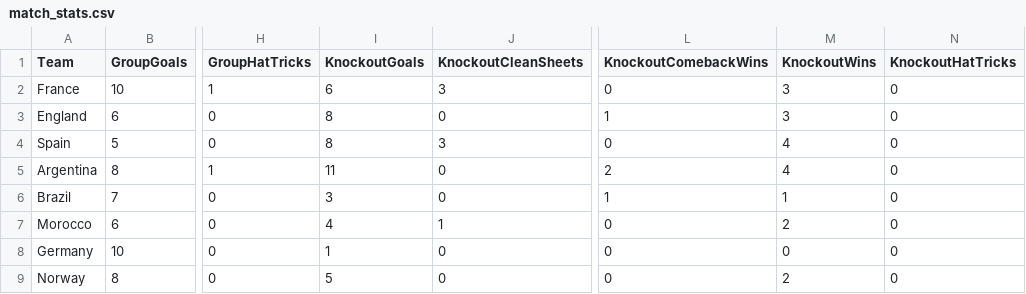
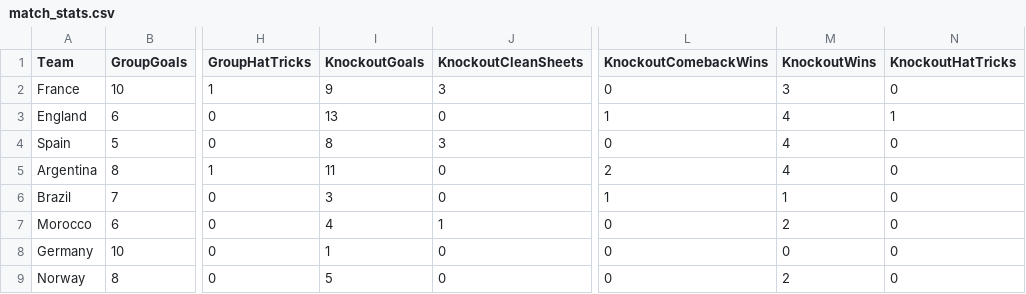
Before and after one commit to oisincarroll296/wc2026-sweepstake-BSC, a CSV file: data/match_stats.csv, drawn as a sheet; only a part is shown, gaps mark what is left out; the diff names each change by its address in the sheet, - before the commit and + after, or states it on an @@ line.

Commit message:
Stats: match 103

```diff
--- a/data/match_stats.csv
+++ b/data/match_stats.csv
-I2 (KnockoutGoals): 6
+I2 (KnockoutGoals): 9
-I3 (KnockoutGoals): 8
+I3 (KnockoutGoals): 13
-M3 (KnockoutWins): 3
+M3 (KnockoutWins): 4
-N3 (KnockoutHatTricks): 0
+N3 (KnockoutHatTricks): 1
```
